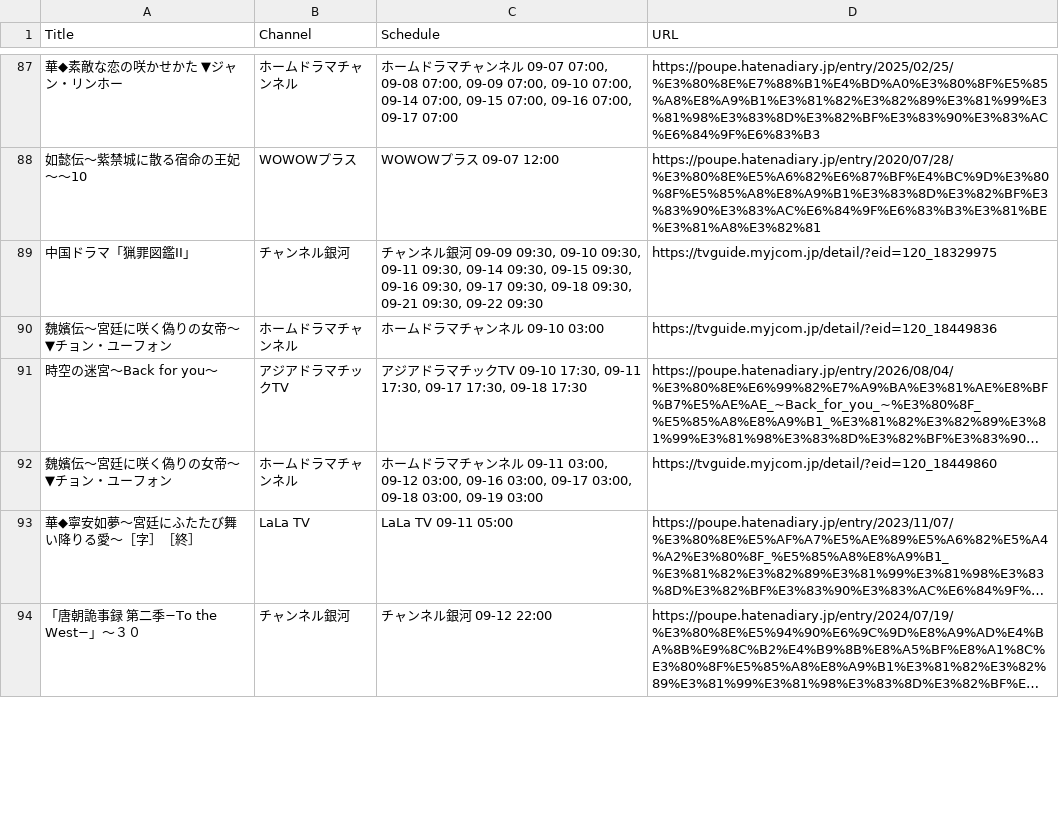
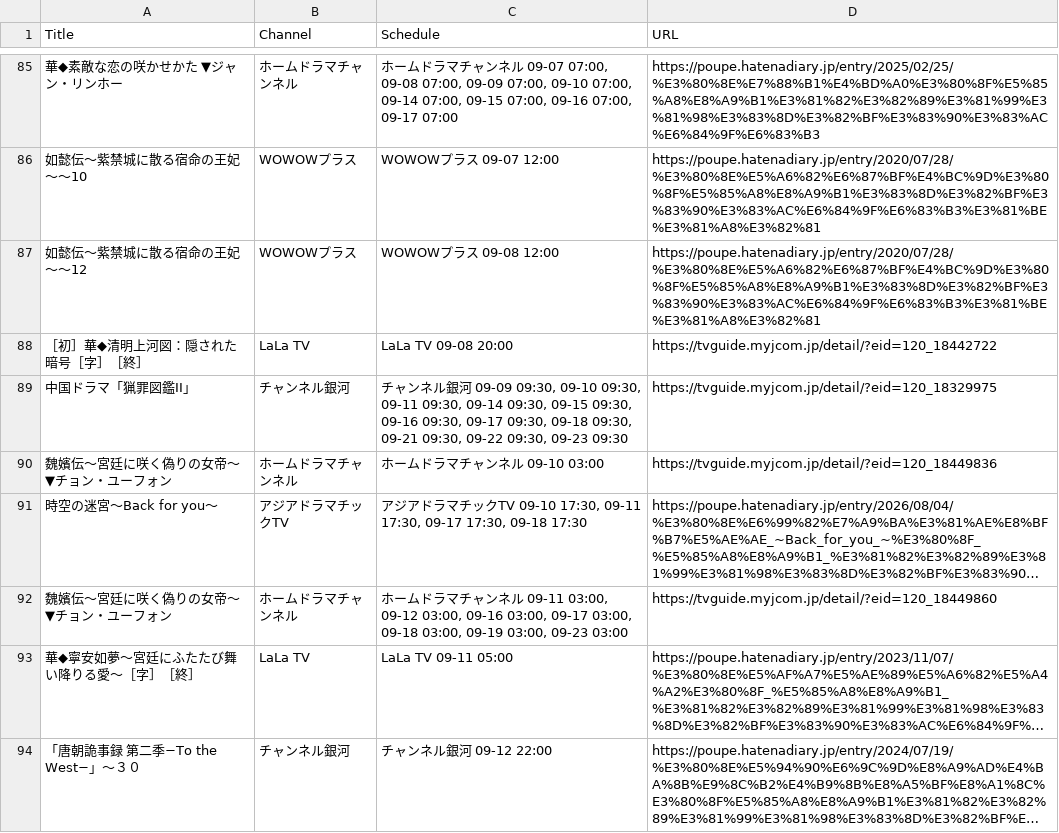
Before and after one commit to huazishanben7-afk/china-drama-app, a CSV file: public/data/schedule.csv, drawn as a sheet; only a part is shown, gaps mark what is left out; long unchanged cells end in …; the diff covers the shown part only; the diff names each change by its address in the sheet, - before the commit and + after, or states it on an @@ line.

```diff
--- a/public/data/schedule.csv
+++ b/public/data/schedule.csv
+row 87: 如懿伝〜紫禁城に散る宿命の王妃〜〜12 | WOWOWプラス | WOWOWプラス 09-08 12:00 | https://poupe.hatenadiary.jp/entry/2020/07/28/%E3%80%8E%E5%A6%82%E6%87%BF%E4%BC%9D%E3%80%8F%E5%85%A8%E8%A9%B1%E3%83%8D%E3%82%BF%E3%83%90%E3%83%AC%E6%84%9F%E6%83%B3%E3%81%BE%E3%81%A8%E3%82%81
+row 88: ［初］華◆清明上河図：隠された暗号［字］［終］ | LaLa TV | LaLa TV 09-08 20:00 | https://tvguide.myjcom.jp/detail/?eid=120_18442722
-C89 (Schedule): …09:30, 09-22 09:30
+C89 (Schedule): …09:30, 09-22 09:30, 09-23 09:30
-C92 (Schedule): …03:00, 09-19 03:00
+C92 (Schedule): …03:00, 09-19 03:00, 09-23 03:00
```
Also changed, not shown: 13 added rows, 15 removed rows and 23 edited cells elsewhere in this file, 1 other file.
